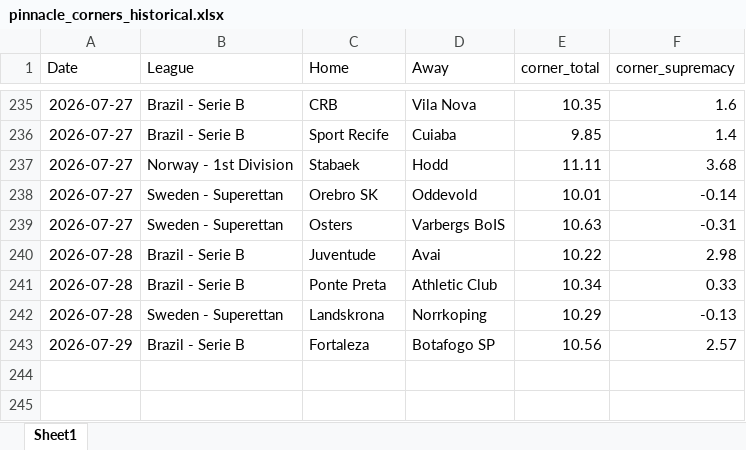
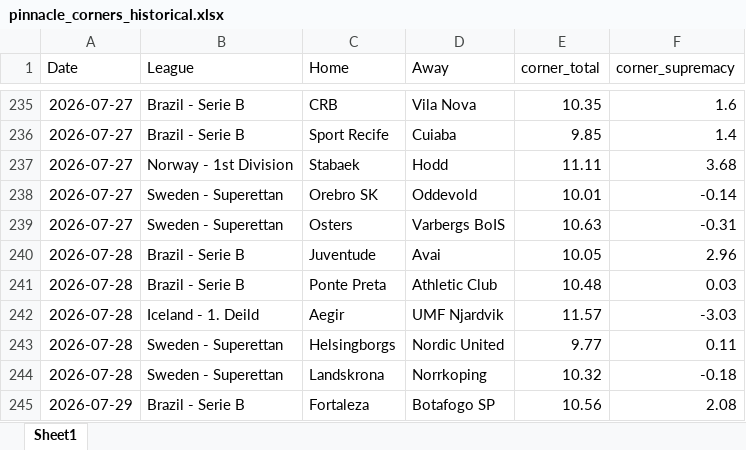
Before and after one commit to super-luke-chambers/pin_scraper, an Excel workbook: outputs/pinnacle_corners_historical.xlsx, sheet Sheet1, drawn as a sheet; only a part is shown, gaps mark what is left out; values as stored, in another font and other column widths than the file's, no borders; addresses are those after the commit; the diff names each change by its address in the sheet, - before the commit and + after, or states it on an @@ line.

```diff
--- a/outputs/pinnacle_corners_historical.xlsx (sheet Sheet1)
+++ b/outputs/pinnacle_corners_historical.xlsx (sheet Sheet1)
-E240 (corner_total): 10.22
+E240 (corner_total): 10.05
-F240 (corner_supremacy): 2.98
+F240 (corner_supremacy): 2.96
-E241 (corner_total): 10.34
+E241 (corner_total): 10.48
-F241 (corner_supremacy): 0.33
+F241 (corner_supremacy): 0.03
+row 242: 2026-07-28 | Iceland - 1. Deild | Aegir | UMF Njardvik | 11.57 | -3.03
+row 243: 2026-07-28 | Sweden - Superettan | Helsingborgs | Nordic United | 9.77 | 0.11
-E244 (corner_total): 10.29
+E244 (corner_total): 10.32
-F244 (corner_supremacy): -0.13
+F244 (corner_supremacy): -0.18
-F245 (corner_supremacy): 2.57
+F245 (corner_supremacy): 2.08
```
Also changed, not shown: outputs/pinnacle_odds_data.xlsx, 2 other files.
